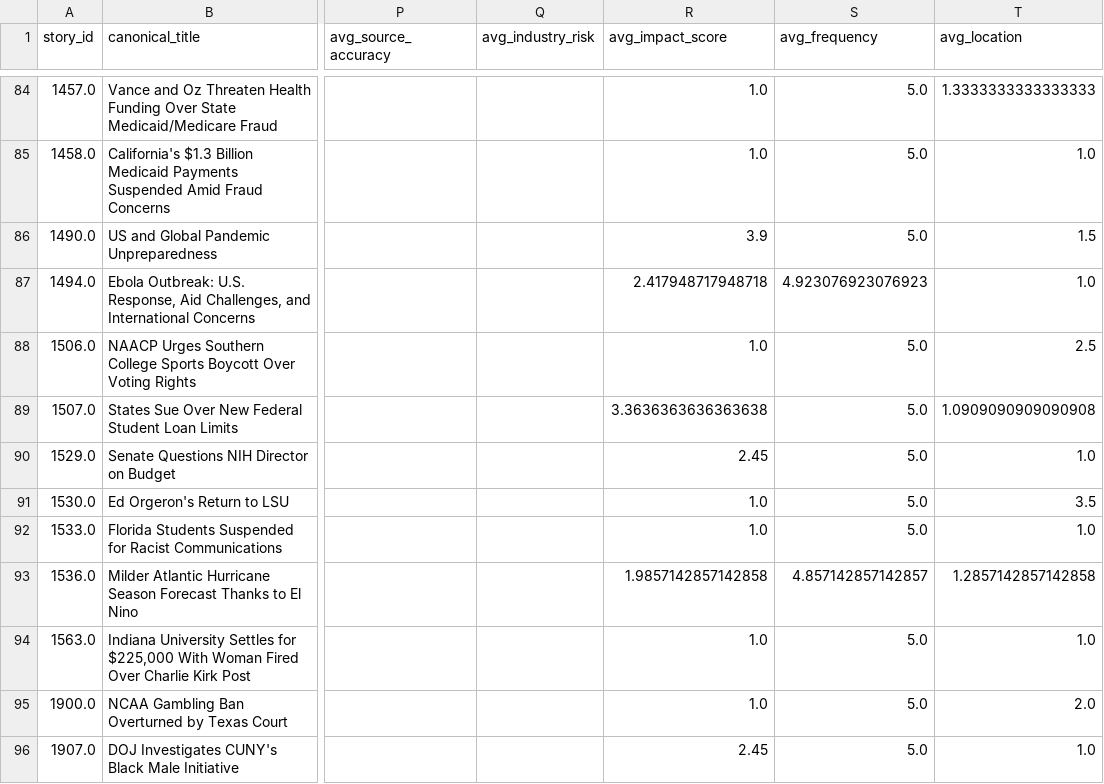
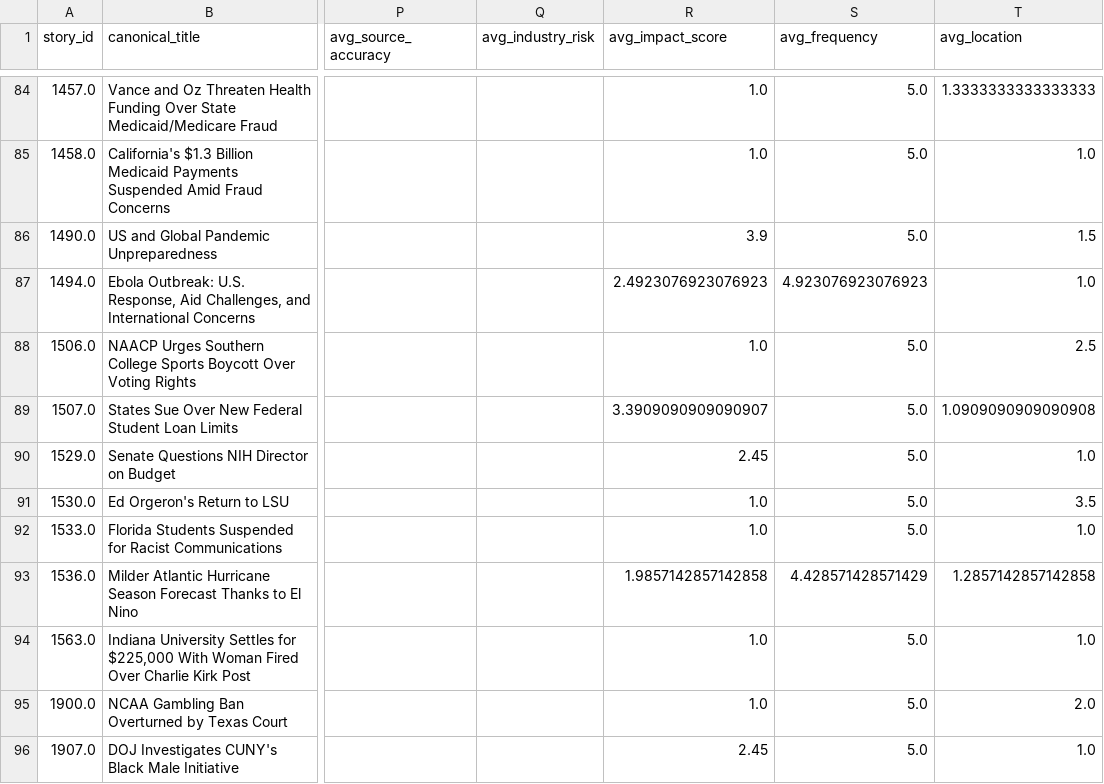
Before and after one commit to ERSRisk/Tulane-Sentiment-Analysis, a CSV file: pipeline/resources/Canonical_Stories_with_Summaries.csv, drawn as a sheet; only a part is shown, gaps mark what is left out; the diff covers the shown part only; the diff names each change by its address in the sheet, - before the commit and + after, or states it on an @@ line.

```diff
--- a/pipeline/resources/Canonical_Stories_with_Summaries.csv
+++ b/pipeline/resources/Canonical_Stories_with_Summaries.csv
-R87 (avg_impact_score): 2.417948717948718
+R87 (avg_impact_score): 2.4923076923076923
-R89 (avg_impact_score): 3.3636363636363638
+R89 (avg_impact_score): 3.3909090909090907
-S93 (avg_frequency): 4.857142857142857
+S93 (avg_frequency): 4.428571428571429
```
Also changed, not shown: 3 added rows and 1 edited cell elsewhere in this file, pipeline/resources/final_risk_scores1.csv, pipeline/resources/topic_trend.csv, 7 other files.
